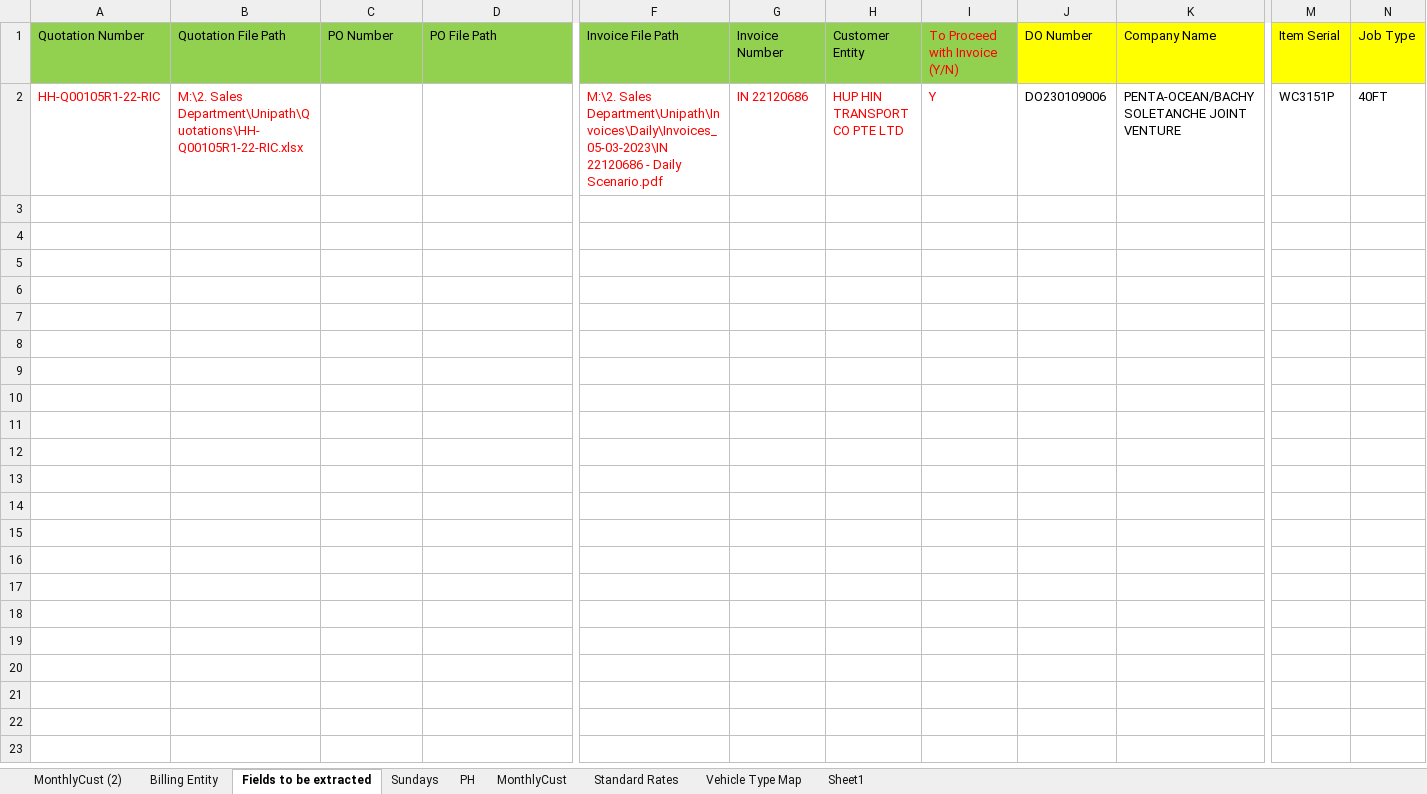
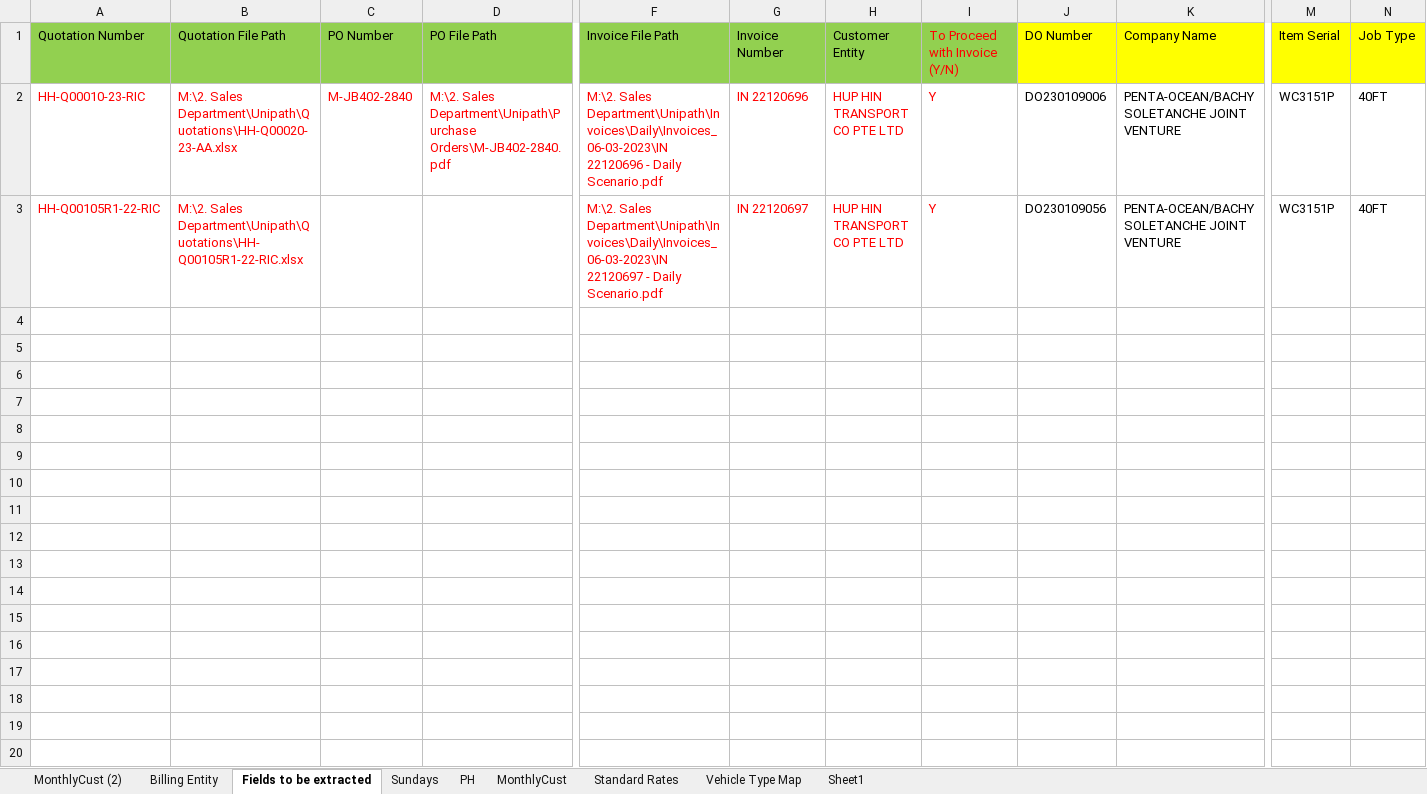
Before and after one commit to FBAP/https-github.com-FBAP-FBSG_RPA_HUPHIN_DO_INVOICE_BOT2, an Excel workbook: Data/Input/Daily/Fields to be added on UI by Huphin_Daily_06-03-2023.xlsx, sheet Fields to be extracted, drawn as a sheet; only a part is shown, gaps mark what is left out; values as stored, in another font and other column widths than the file's, no borders; addresses are those after the commit; rows hold the shown columns only; the diff covers the shown part only; the diff names each change by its address in the sheet, - before the commit and + after, or states it on an @@ line.

```diff
--- a/Data/Input/Daily/Fields to be added on UI by Huphin_Daily_06-03-2023.xlsx (sheet Fields to be extracted)
+++ b/Data/Input/Daily/Fields to be added on UI by Huphin_Daily_06-03-2023.xlsx (sheet Fields to be extracted)
+row 2: HH-Q00010-23-RIC | M:\2. Sales Department\Unipath\Quotations\HH-Q00020-23-AA.xlsx | M-JB402-2840 | M:\2. Sales Department\Unipath\Purchase Orders\M-JB402-2840.pdf | M:\2. Sales Department\Unipath\Invoices\Daily\Invoices_06-03-2023\IN 22120696 - Daily Scenario.pdf | IN 22120696 | HUP HIN TRANSPORT CO PTE LTD | Y | DO230109006 | PENTA-OCEAN/BACHY SOLETANCHE JOINT VENTURE | WC3151P | 40FT
-F3 (Invoice File Path): M:\2. Sales Department\Unipath\Invoices\Daily\Invoices_05-03-2023\IN 22120686 - Daily…
+F3 (Invoice File Path): M:\2. Sales Department\Unipath\Invoices\Daily\Invoices_06-03-2023\IN 22120697 - Daily…
-G3 (Invoice Number): IN 22120686
+G3 (Invoice Number): IN 22120697
-J3 (DO Number): DO230109006
+J3 (DO Number): DO230109056
+row 4: (empty)
+row 5: (empty)
+row 6: (empty)
+row 7: (empty)
+row 8: (empty)
+row 9: (empty)
+row 10: (empty)
+row 11: (empty)
+row 12: (empty)
+row 13: (empty)
+row 14: (empty)
+row 15: (empty)
+row 16: (empty)
+row 17: (empty)
+row 18: (empty)
+row 19: (empty)
+row 20: (empty)
```
Also changed, not shown: 76 added rows elsewhere in this sheet, sheet Standard Rates, Data/Bot2_Config.xlsx, Data/Input/Monthly/Fields to be added on UI by Huphin_Monthly_06-03-2023.xlsx, 12 other files.
